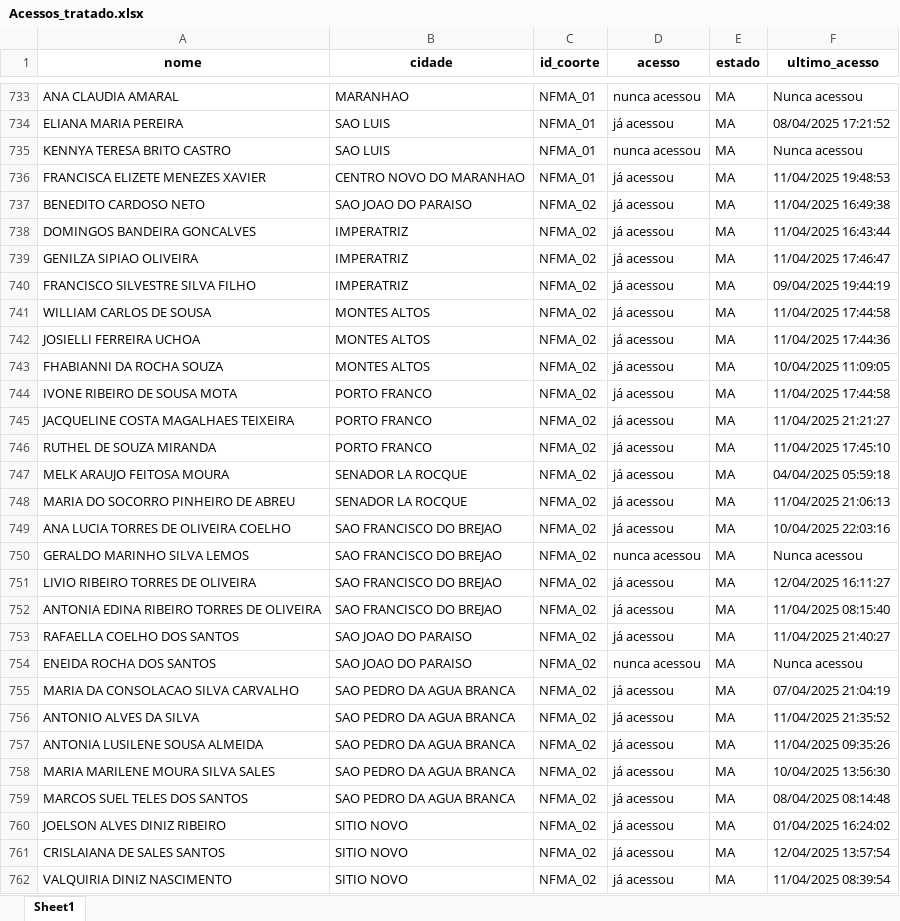
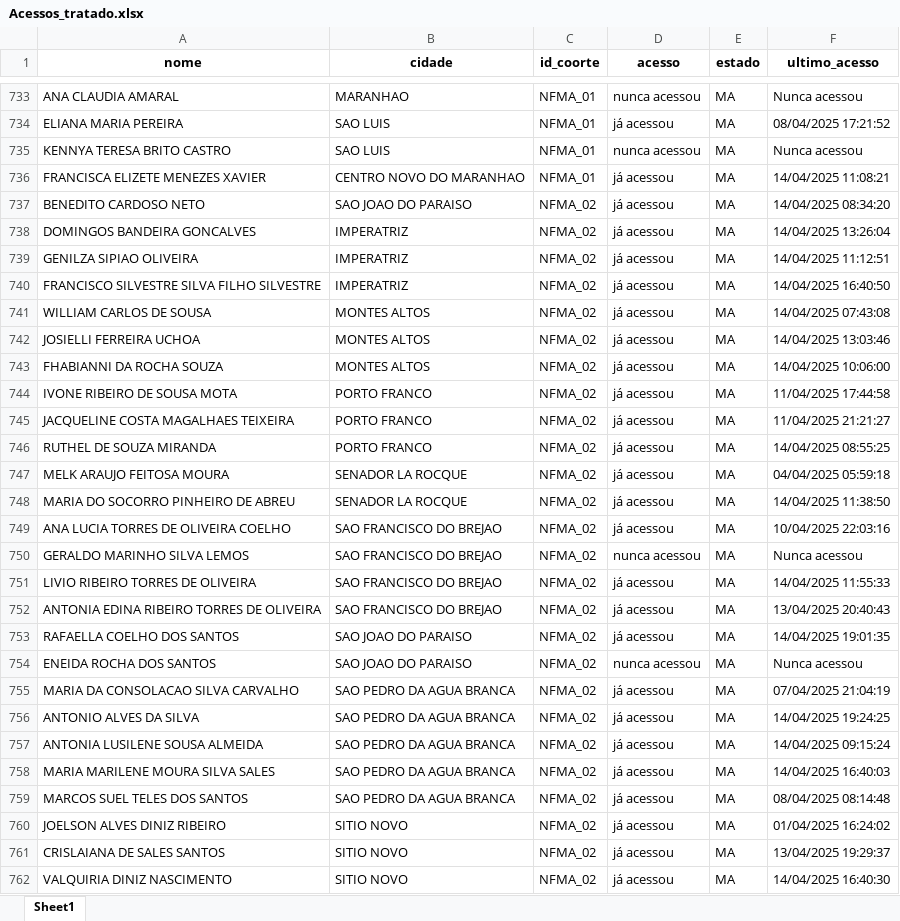
Before and after one commit to amarildorfilhoufc/eti-2025-streamlit, an Excel workbook: Acessos_tratado.xlsx, sheet Sheet1, drawn as a sheet; only a part is shown, gaps mark what is left out; values as stored, in another font and other column widths than the file's, no borders; the diff covers the shown part only; the diff names each change by its address in the sheet, - before the commit and + after, or states it on an @@ line.

Commit message:
Substituindo Acessos_tratado.xlsx pela versão atualizada

```diff
--- a/Acessos_tratado.xlsx (sheet Sheet1)
+++ b/Acessos_tratado.xlsx (sheet Sheet1)
-F736 (ultimo_acesso): 11/04/2025 19:48:53
+F736 (ultimo_acesso): 14/04/2025 11:08:21
-F737 (ultimo_acesso): 11/04/2025 16:49:38
+F737 (ultimo_acesso): 14/04/2025 08:34:20
-F738 (ultimo_acesso): 11/04/2025 16:43:44
+F738 (ultimo_acesso): 14/04/2025 13:26:04
-F739 (ultimo_acesso): 11/04/2025 17:46:47
+F739 (ultimo_acesso): 14/04/2025 11:12:51
-A740 (nome): FRANCISCO SILVESTRE SILVA FILHO
+A740 (nome): FRANCISCO SILVESTRE SILVA FILHO SILVESTRE
-F740 (ultimo_acesso): 09/04/2025 19:44:19
+F740 (ultimo_acesso): 14/04/2025 16:40:50
-F741 (ultimo_acesso): 11/04/2025 17:44:58
+F741 (ultimo_acesso): 14/04/2025 07:43:08
-F742 (ultimo_acesso): 11/04/2025 17:44:36
+F742 (ultimo_acesso): 14/04/2025 13:03:46
-F743 (ultimo_acesso): 10/04/2025 11:09:05
+F743 (ultimo_acesso): 14/04/2025 10:06:00
-F746 (ultimo_acesso): 11/04/2025 17:45:10
+F746 (ultimo_acesso): 14/04/2025 08:55:25
-F748 (ultimo_acesso): 11/04/2025 21:06:13
+F748 (ultimo_acesso): 14/04/2025 11:38:50
-F751 (ultimo_acesso): 12/04/2025 16:11:27
+F751 (ultimo_acesso): 14/04/2025 11:55:33
-F752 (ultimo_acesso): 11/04/2025 08:15:40
+F752 (ultimo_acesso): 13/04/2025 20:40:43
-F753 (ultimo_acesso): 11/04/2025 21:40:27
+F753 (ultimo_acesso): 14/04/2025 19:01:35
-F756 (ultimo_acesso): 11/04/2025 21:35:52
+F756 (ultimo_acesso): 14/04/2025 19:24:25
-F757 (ultimo_acesso): 11/04/2025 09:35:26
+F757 (ultimo_acesso): 14/04/2025 09:15:24
-F758 (ultimo_acesso): 10/04/2025 13:56:30
+F758 (ultimo_acesso): 14/04/2025 16:40:03
-F761 (ultimo_acesso): 12/04/2025 13:57:54
+F761 (ultimo_acesso): 13/04/2025 19:29:37
-F762 (ultimo_acesso): 11/04/2025 08:39:54
+F762 (ultimo_acesso): 14/04/2025 16:40:30
```
Also changed, not shown: 6 added rows, 2 removed rows and 459 edited cells elsewhere in this sheet.
